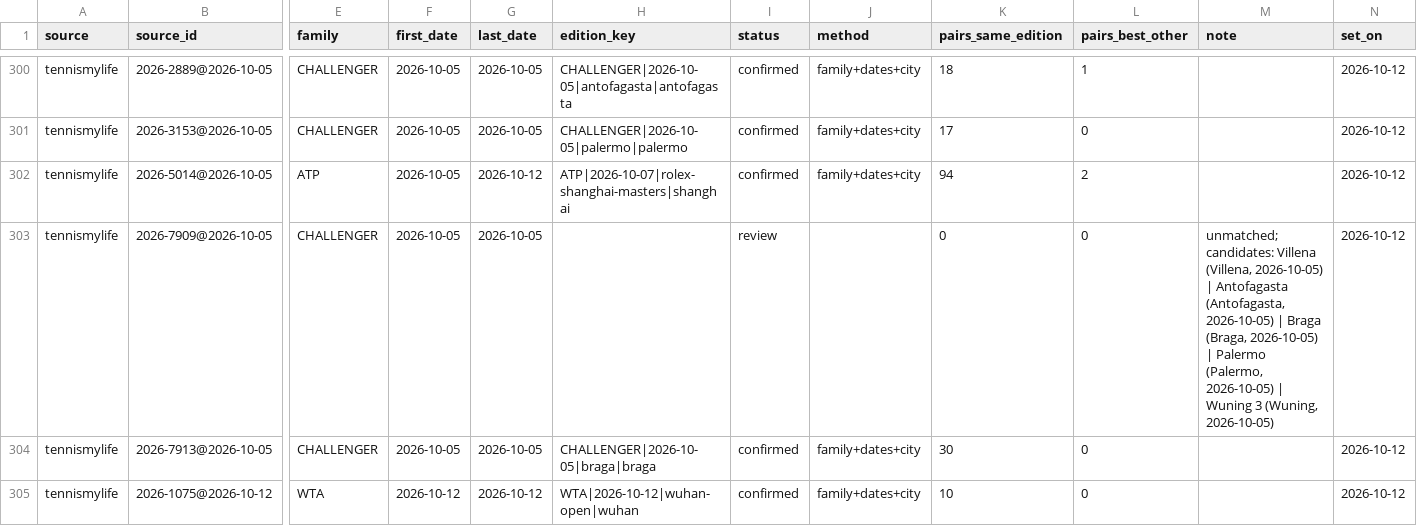
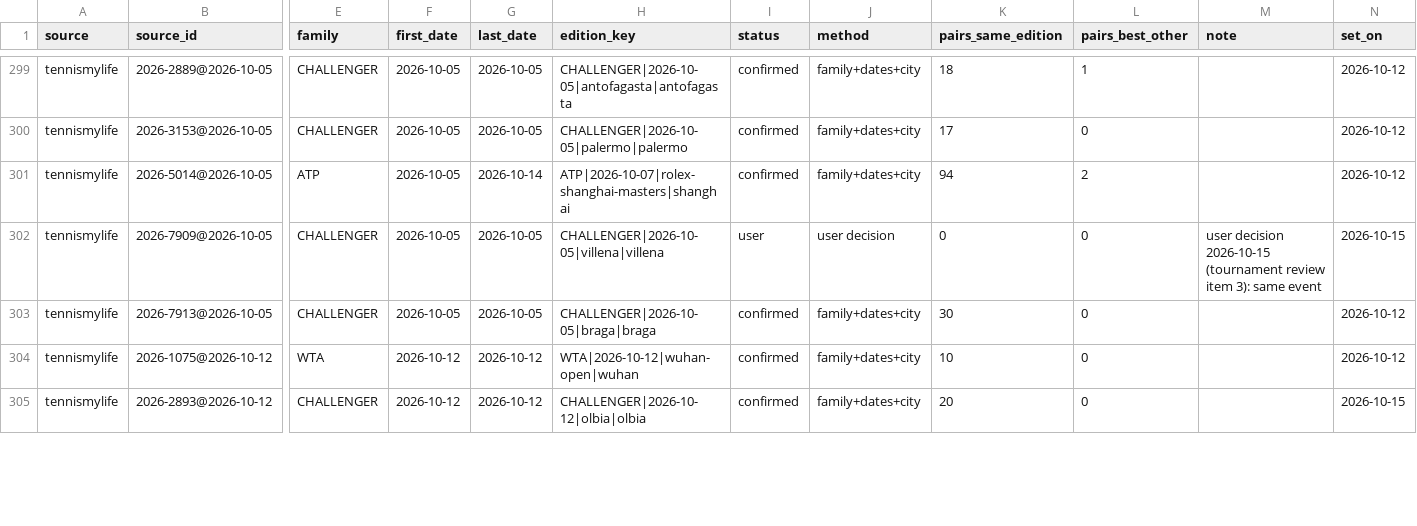
Before and after one commit to emarti13/Tennis_Quant_Lab_V5, a CSV file: context_registry/master_schedule/crosswalk_tennismylife.csv, drawn as a sheet; only a part is shown, gaps mark what is left out; addresses are those after the commit; rows hold the shown columns only; the diff covers the shown part only; the diff names each change by its address in the sheet, - before the commit and + after, or states it on an @@ line.

```diff
--- a/context_registry/master_schedule/crosswalk_tennismylife.csv
+++ b/context_registry/master_schedule/crosswalk_tennismylife.csv
-G301 (last_date): 2026-10-12
+G301 (last_date): 2026-10-14
-H302 (edition_key): (empty)
+H302 (edition_key): CHALLENGER|2026-10-05|villena|villena
-I302 (status): review
+I302 (status): user
-J302 (method): (empty)
+J302 (method): user decision
-M302 (note): unmatched; candidates: Villena (Villena, 2026-10-05) | Antofagasta (Antofagasta, 2026-10-05) | Braga (Braga, 2026-10-05) | Palermo (Palermo, 2026-10-05) | Wuning 3 (Wuning, 2026-10-05)
+M302 (note): user decision 2026-10-15 (tournament review item 3): same event
-N302 (set_on): 2026-10-12
+N302 (set_on): 2026-10-15
+row 305: tennismylife | 2026-2893@2026-10-12 | CHALLENGER | 2026-10-12 | 2026-10-12 | CHALLENGER|2026-10-12|olbia|olbia | confirmed | family+dates+city | 20 | 0 |  | 2026-10-15
```
Also changed, not shown: 4 added rows, 1 removed row and 58 edited cells elsewhere in this file, context_registry/master_schedule/crosswalk_oddspapi.csv, context_registry/master_schedule/reconciliation/2026/confirmation.csv, 15 other files.
